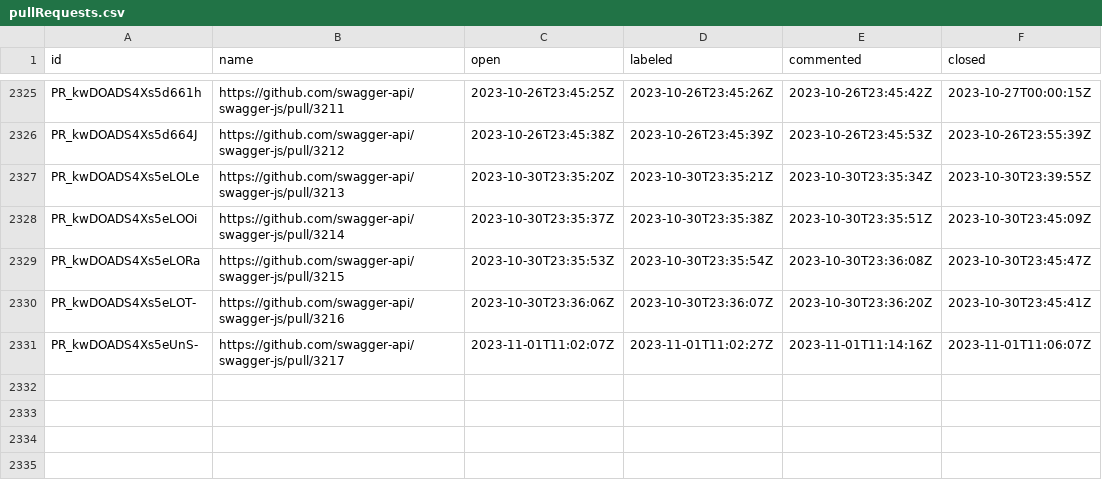
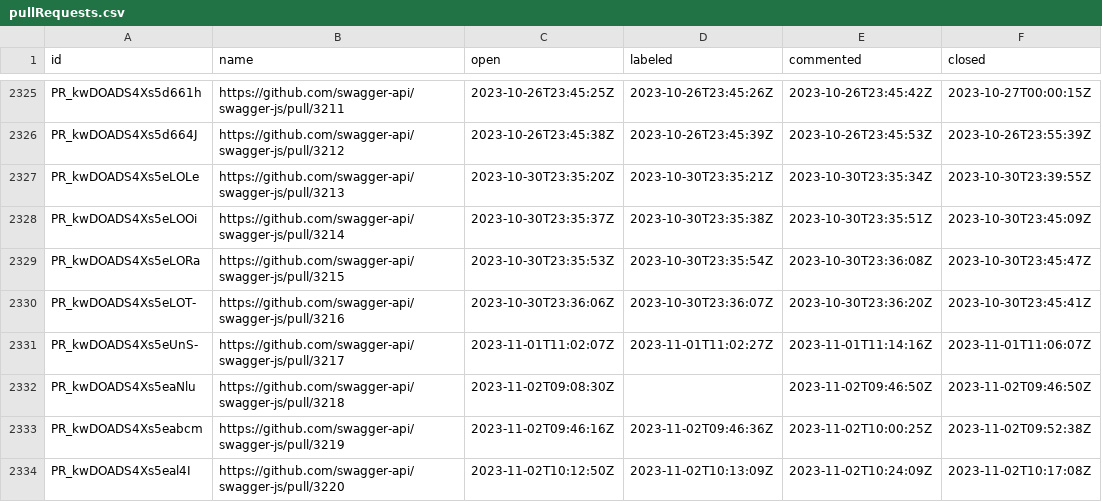
Before and after one commit to SmartBear/swagger-oselvar-metrics, a CSV file: data/swagger-api/swagger-js/pullRequests.csv, drawn as a sheet; only a part is shown, gaps mark what is left out.

```diff
--- a/data/swagger-api/swagger-js/pullRequests.csv
+++ b/data/swagger-api/swagger-js/pullRequests.csv
@@ -2331 +2331,4 @@ PR_kwDOADS4Xs5eLOT-,https://github.com/swagger-api/swagger-js/pull/3216,2023-10-
 PR_kwDOADS4Xs5eUnS-,https://github.com/swagger-api/swagger-js/pull/3217,2023-11-01T11:02:07Z,2023-11-01T11:02:27Z,2023-11-01T11:14:16Z,2023-11-01T11:06:07Z
+PR_kwDOADS4Xs5eaNlu,https://github.com/swagger-api/swagger-js/pull/3218,2023-11-02T09:08:30Z,,2023-11-02T09:46:50Z,2023-11-02T09:46:50Z
+PR_kwDOADS4Xs5eabcm,https://github.com/swagger-api/swagger-js/pull/3219,2023-11-02T09:46:16Z,2023-11-02T09:46:36Z,2023-11-02T10:00:25Z,2023-11-02T09:52:38Z
+PR_kwDOADS4Xs5eal4I,https://github.com/swagger-api/swagger-js/pull/3220,2023-11-02T10:12:50Z,2023-11-02T10:13:09Z,2023-11-02T10:24:09Z,2023-11-02T10:17:08Z
```
Also changed, not shown: data/swagger-api/swagger-js/issues.csv.
